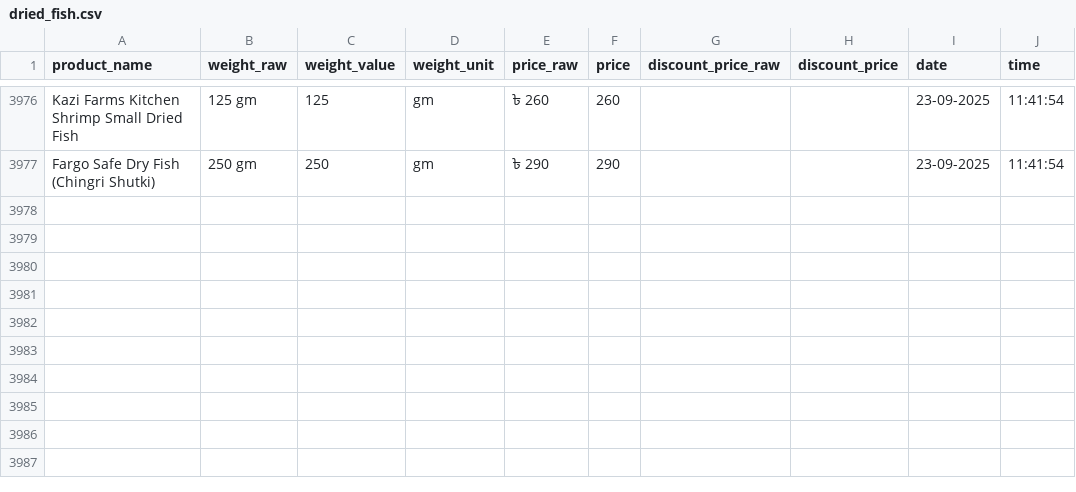
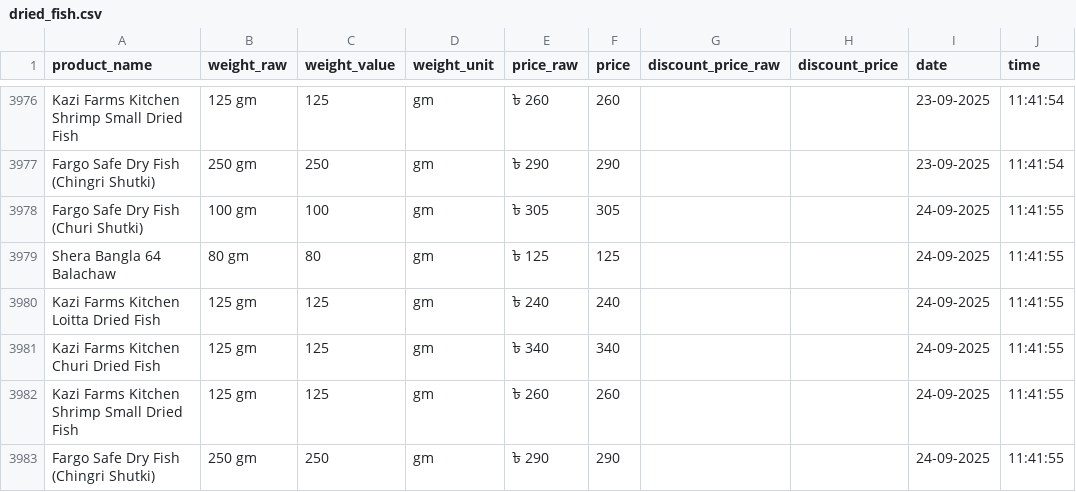
Before and after one commit to Shayokh144/Commodity_Price_Analysis_BD, a CSV file: data/price_data/dried_fish/dried_fish.csv, drawn as a sheet; only a part is shown, gaps mark what is left out.

```diff
--- a/data/price_data/dried_fish/dried_fish.csv
+++ b/data/price_data/dried_fish/dried_fish.csv
@@ -3977 +3977,7 @@ Kazi Farms Kitchen Shrimp Small Dried Fish,125 gm,125,gm,৳ 260,260,,,23-09-202
 Fargo Safe Dry Fish (Chingri Shutki),250 gm,250,gm,৳ 290,290,,,23-09-2025,11:41:54
+Fargo Safe Dry Fish (Churi Shutki),100 gm,100,gm,৳ 305,305,,,24-09-2025,11:41:55
+Shera Bangla 64 Balachaw,80 gm,80,gm,৳ 125,125,,,24-09-2025,11:41:55
+Kazi Farms Kitchen Loitta Dried Fish,125 gm,125,gm,৳ 240,240,,,24-09-2025,11:41:55
+Kazi Farms Kitchen Churi Dried Fish,125 gm,125,gm,৳ 340,340,,,24-09-2025,11:41:55
+Kazi Farms Kitchen Shrimp Small Dried Fish,125 gm,125,gm,৳ 260,260,,,24-09-2025,11:41:55
+Fargo Safe Dry Fish (Chingri Shutki),250 gm,250,gm,৳ 290,290,,,24-09-2025,11:41:55
```
Also changed, not shown: data/price_data/egg/egg.csv, 16 other files.
